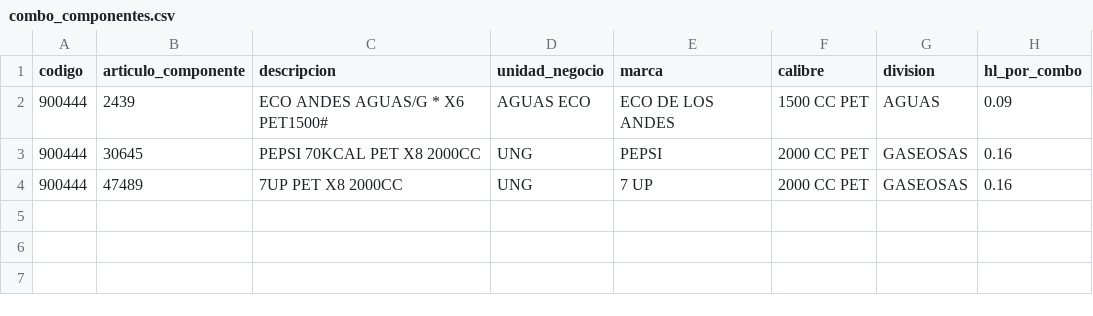
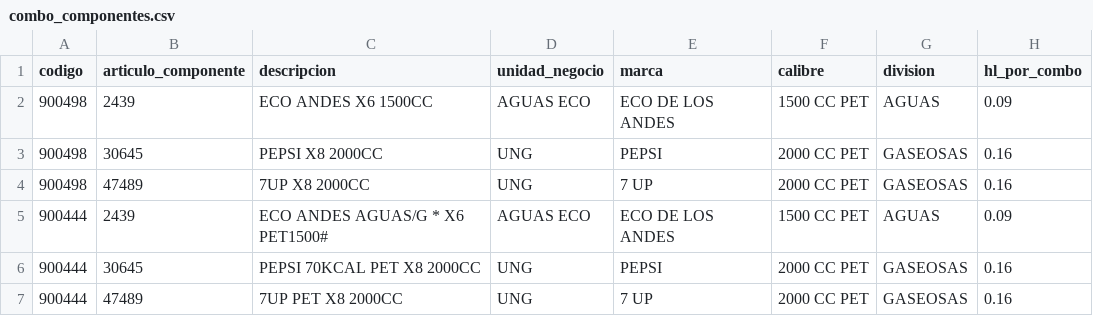
Before and after one commit to tomasddv/planificacion, a CSV file: combo_componentes.csv, drawn as a sheet.

```diff
--- a/combo_componentes.csv
+++ b/combo_componentes.csv
@@ -1,2 +1,5 @@
 codigo,articulo_componente,descripcion,unidad_negocio,marca,calibre,division,hl_por_combo
+900498,2439,ECO ANDES X6 1500CC,AGUAS ECO,ECO DE LOS ANDES,1500 CC PET,AGUAS,0.09
+900498,30645,PEPSI X8 2000CC,UNG,PEPSI,2000 CC PET,GASEOSAS,0.16
+900498,47489,7UP X8 2000CC,UNG,7 UP,2000 CC PET,GASEOSAS,0.16
 900444,2439,ECO ANDES AGUAS/G * X6 PET1500#,AGUAS ECO,ECO DE LOS ANDES,1500 CC PET,AGUAS,0.09
```
Also changed, not shown: combo_hectolitros.csv.
